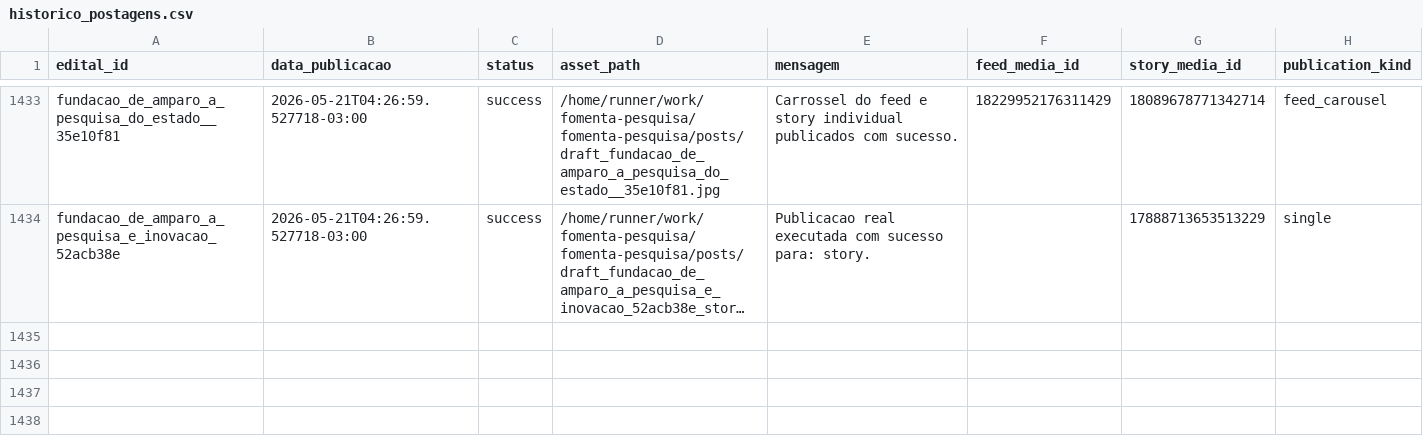
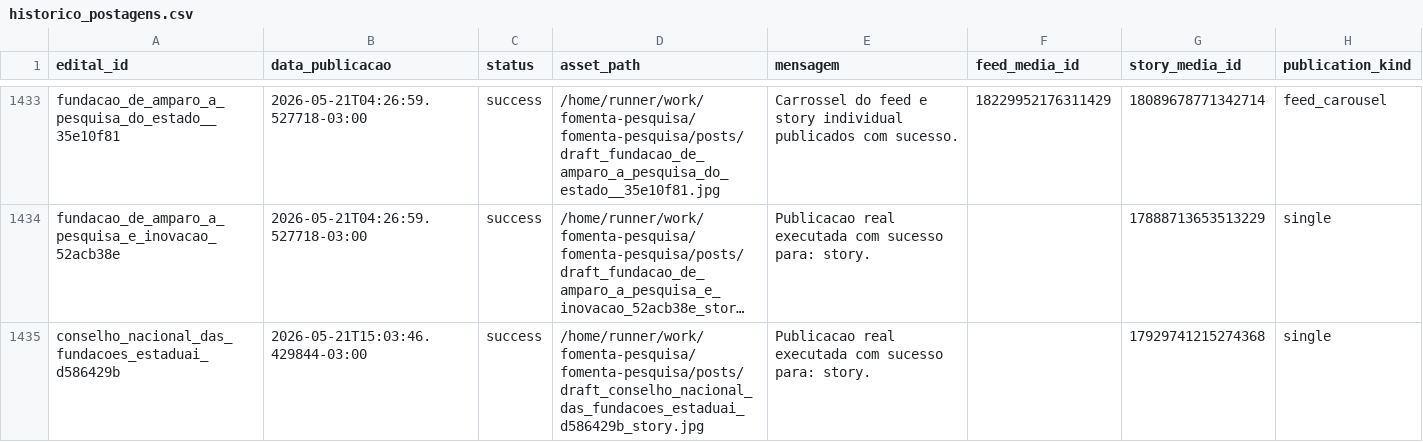
Before and after one commit to brauliorrs/fomenta-pesquisa, a CSV file: data/historico_postagens.csv, drawn as a sheet; only a part is shown, gaps mark what is left out; long unchanged cells end in …; the diff names each change by its address in the sheet, - before the commit and + after, or states it on an @@ line.

```diff
--- a/data/historico_postagens.csv
+++ b/data/historico_postagens.csv
+row 1435: conselho_nacional_das_fundacoes_estaduai_d586429b | 2026-05-21T15:03:46.429844-03:00 | success | /home/runner/work/fomenta-pesquisa/fomenta-pesquisa/posts/draft_conselho_nacional_das_fundacoes_estaduai_d586429b_story.jpg | Publicacao real executada com sucesso para: story. |  | 17929741215274368 | single
```
Also changed, not shown: 3 other files.
